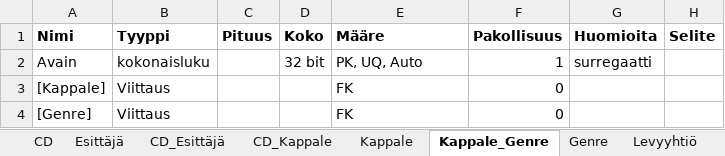
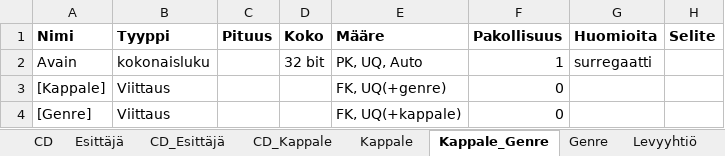
Before and after one commit to Saukonoja/Database-Practise, an Excel workbook: Tietokannat -kurssi cd_tietokanta/Tietokanta_atribuutit.xlsx, sheet Kappale_Genre, drawn as a sheet; values as stored, in another font and other column widths than the file's, no borders; the diff names each change by its address in the sheet, - before the commit and + after, or states it on an @@ line.

```diff
--- a/Tietokannat -kurssi cd_tietokanta/Tietokanta_atribuutit.xlsx (sheet Kappale_Genre)
+++ b/Tietokannat -kurssi cd_tietokanta/Tietokanta_atribuutit.xlsx (sheet Kappale_Genre)
-E3 (Määre): FK
+E3 (Määre): FK, UQ(+genre)
-E4 (Määre): FK
+E4 (Määre): FK, UQ(+kappale)
```
Also changed, not shown: sheet CD_Esittäjä, sheet CD_Kappale, sheet Kappale, 4 other files.
